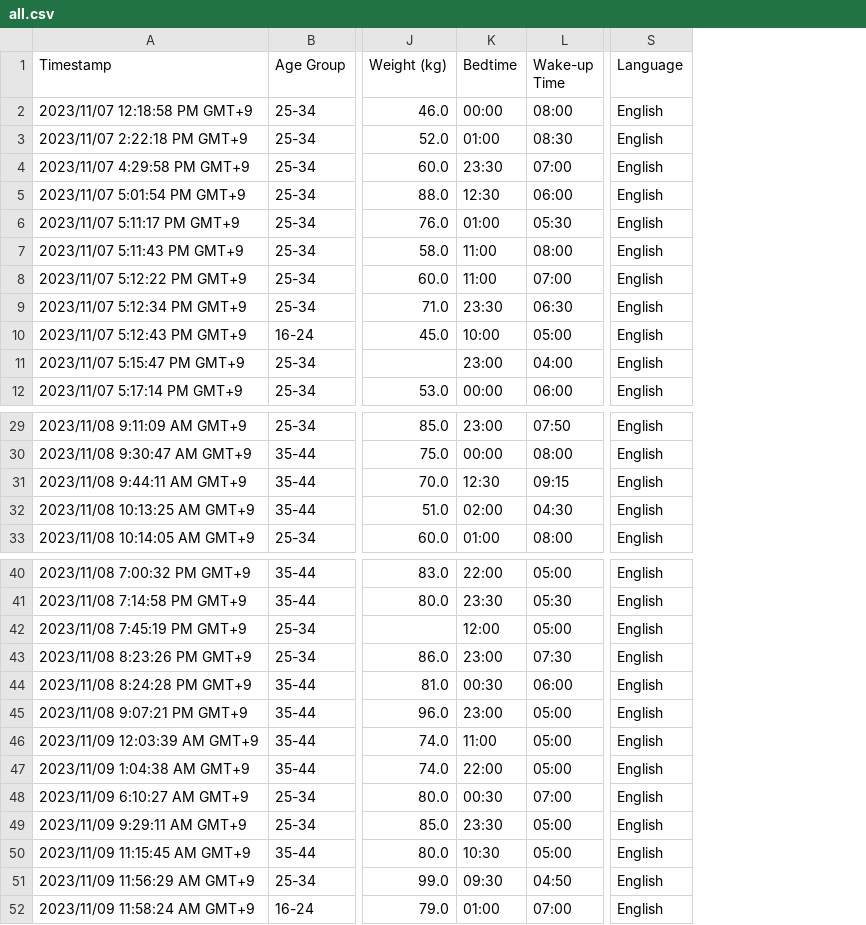
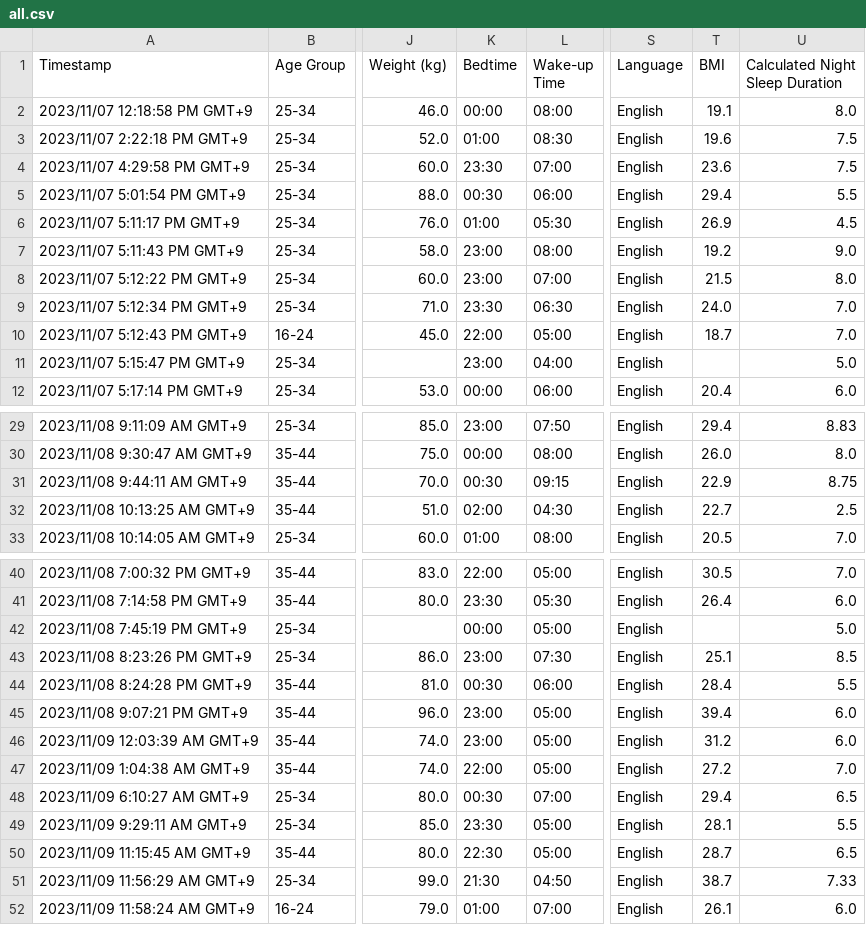
Before and after one commit to johnkimtech/sleep, a CSV file: data/all.csv, drawn as a sheet; only a part is shown, gaps mark what is left out; the diff covers the shown part only; the diff names each change by its address in the sheet, - before the commit and + after, or states it on an @@ line.

Commit message:
add more error corrections to data prep

```diff
--- a/data/all.csv
+++ b/data/all.csv
+column T (BMI), rows 2-12: 19.1 | 19.6 | 23.6 | 29.4 | 26.9 | 19.2 | 21.5 | 24.0 | 18.7 |  | 20.4; rows 29-33: 29.4 | 26.0 | 22.9 | 22.7 | 20.5; rows 40-52: 30.5 | 26.4 |  | 25.1 | 28.4 | 39.4 | 31.2 | 27.2 | 29.4 | 28.1 | 28.7 | 38.7 | 26.1
+column U (Calculated Night Sleep Duration), rows 2-12: 8.0 | 7.5 | 7.5 | 5.5 | 4.5 | 9.0 | 8.0 | 7.0 | 7.0 | 5.0 | 6.0; rows 29-33: 8.83 | 8.0 | 8.75 | 2.5 | 7.0; rows 40-52: 7.0 | 6.0 | 5.0 | 8.5 | 5.5 | 6.0 | 6.0 | 7.0 | 6.5 | 5.5 | 6.5 | 7.33 | 6.0
-K5 (Bedtime): 12:30
+K5 (Bedtime): 00:30
-K7:K8 (Bedtime): 11:00
+K7:K8 (Bedtime): 23:00
-K10 (Bedtime): 10:00
+K10 (Bedtime): 22:00
-K31 (Bedtime): 12:30
+K31 (Bedtime): 00:30
-K42 (Bedtime): 12:00
+K42 (Bedtime): 00:00
-K46 (Bedtime): 11:00
+K46 (Bedtime): 23:00
-K50 (Bedtime): 10:30
+K50 (Bedtime): 22:30
-K51 (Bedtime): 09:30
+K51 (Bedtime): 21:30
```
Also changed, not shown: 14 edited cells elsewhere in this file, 3 other files.
